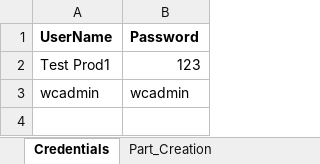
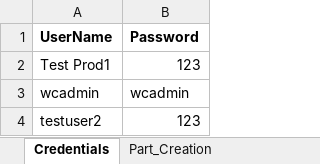
Before and after one commit to NikhilaRamisetti/WindchillBedrock, an Excel workbook: src/main/java/Windchill/TestDataInput.xlsx, sheet Credentials, drawn as a sheet; values as stored, in another font and other column widths than the file's, no borders; the diff names each change by its address in the sheet, - before the commit and + after, or states it on an @@ line.

```diff
--- a/src/main/java/Windchill/TestDataInput.xlsx (sheet Credentials)
+++ b/src/main/java/Windchill/TestDataInput.xlsx (sheet Credentials)
+row 4: testuser2 | 123
```
Also changed, not shown: other sheet tabs, 9 other files.
